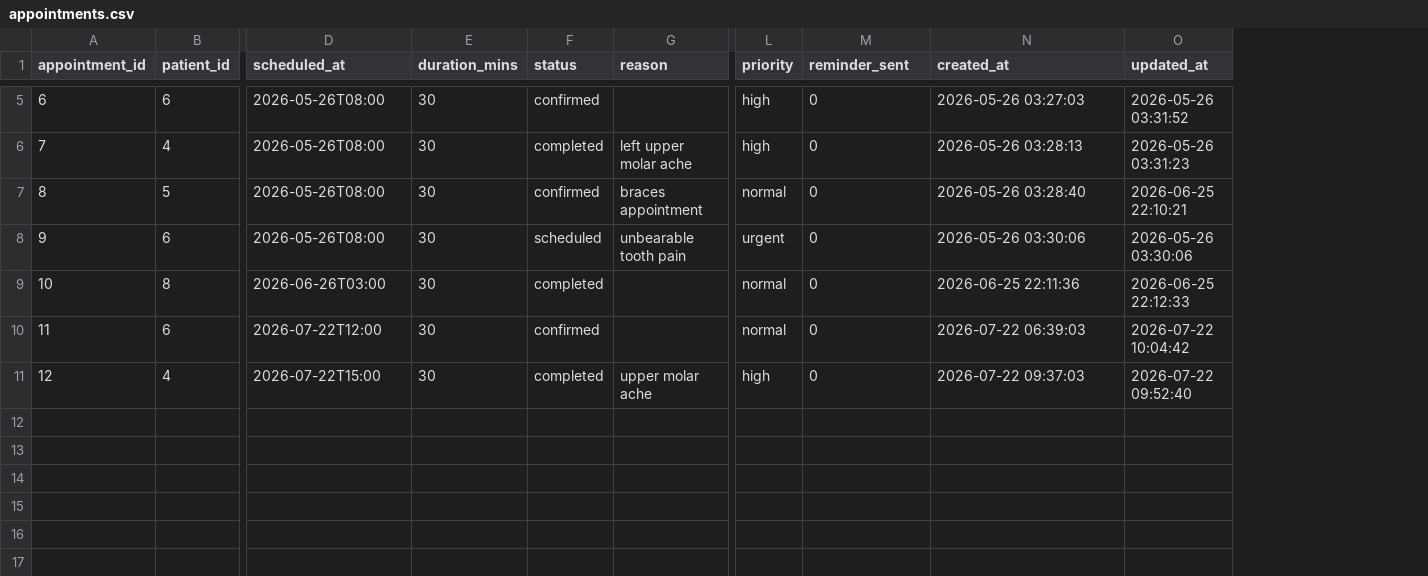
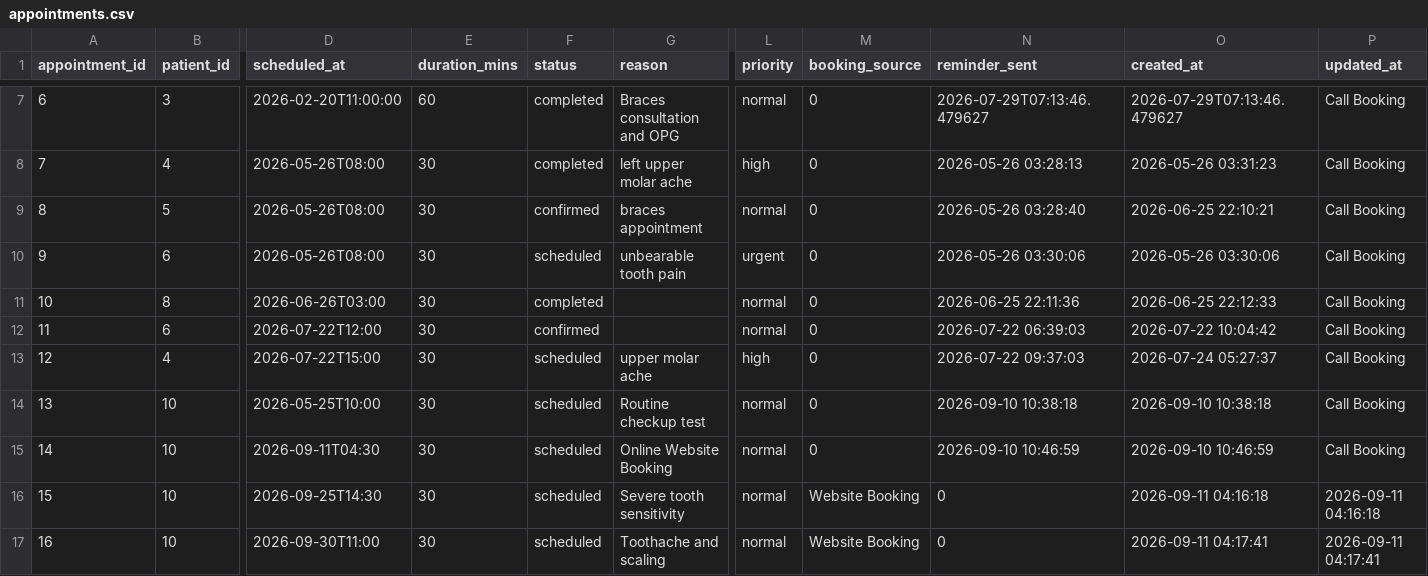
Before and after one commit to pruthvik150206-ops/smile-clinic, a CSV file: exports/appointments.csv, drawn as a sheet; only a part is shown, gaps mark what is left out; addresses are those after the commit; rows hold the shown columns only; the diff covers the shown part only; the diff names each change by its address in the sheet, - before the commit and + after, or states it on an @@ line.

```diff
--- a/exports/appointments.csv
+++ b/exports/appointments.csv
+column N (reminder_sent), rows 7-13: 2026-07-29T07:13:46.479627 | 2026-05-26 03:28:13 | 2026-05-26 03:28:40 | 2026-05-26 03:30:06 | 2026-06-25 22:11:36 | 2026-07-22 06:39:03 | 2026-07-22 09:37:03
-M1: reminder_sent
+M1: booking_source
-B7 (patient_id): 6
+B7 (patient_id): 3
-D7 (scheduled_at): 2026-05-26T08:00
+D7 (scheduled_at): 2026-02-20T11:00:00
-E7 (duration_mins): 30
+E7 (duration_mins): 60
-F7 (status): confirmed
+F7 (status): completed
-G7 (reason): (empty)
+G7 (reason): Braces consultation and OPG
-L7 (priority): high
+L7 (priority): normal
-O7 (created_at): 2026-05-26 03:27:03
+O7 (created_at): 2026-07-29T07:13:46.479627
-P7 (updated_at): 2026-05-26 03:31:52
+P7 (updated_at): Call Booking
-O8 (created_at): 2026-05-26 03:28:13
+O8 (created_at): 2026-05-26 03:31:23
-P8 (updated_at): 2026-05-26 03:31:23
+P8 (updated_at): Call Booking
-O9 (created_at): 2026-05-26 03:28:40
+O9 (created_at): 2026-06-25 22:10:21
-P9 (updated_at): 2026-06-25 22:10:21
+P9 (updated_at): Call Booking
-P10 (updated_at): 2026-05-26 03:30:06
+P10 (updated_at): Call Booking
-O11 (created_at): 2026-06-25 22:11:36
+O11 (created_at): 2026-06-25 22:12:33
-P11 (updated_at): 2026-06-25 22:12:33
+P11 (updated_at): Call Booking
-O12 (created_at): 2026-07-22 06:39:03
+O12 (created_at): 2026-07-22 10:04:42
-P12 (updated_at): 2026-07-22 10:04:42
+P12 (updated_at): Call Booking
-F13 (status): completed
+F13 (status): scheduled
-O13 (created_at): 2026-07-22 09:37:03
+O13 (created_at): 2026-07-24 05:27:37
-P13 (updated_at): 2026-07-22 09:52:40
+P13 (updated_at): Call Booking
+row 14: 13 | 10 | 2026-05-25T10:00 | 30 | scheduled | Routine checkup test | normal | 0 | 2026-09-10 10:38:18 | 2026-09-10 10:38:18 | Call Booking
+row 15: 14 | 10 | 2026-09-11T04:30 | 30 | scheduled | Online Website Booking | normal | 0 | 2026-09-10 10:46:59 | 2026-09-10 10:46:59 | Call Booking
+row 16: 15 | 10 | 2026-09-25T14:30 | 30 | scheduled | Severe tooth sensitivity | normal | Website Booking | 0 | 2026-09-11 04:16:18 | 2026-09-11 04:16:18
+row 17: 16 | 10 | 2026-09-30T11:00 | 30 | scheduled | Toothache and scaling | normal | Website Booking | 0 | 2026-09-11 04:17:41 | 2026-09-11 04:17:41
```
Also changed, not shown: 2 added rows and 27 edited cells elsewhere in this file, exports/appointments_enriched.csv, exports/invoices_enriched.csv, 13 other files.
